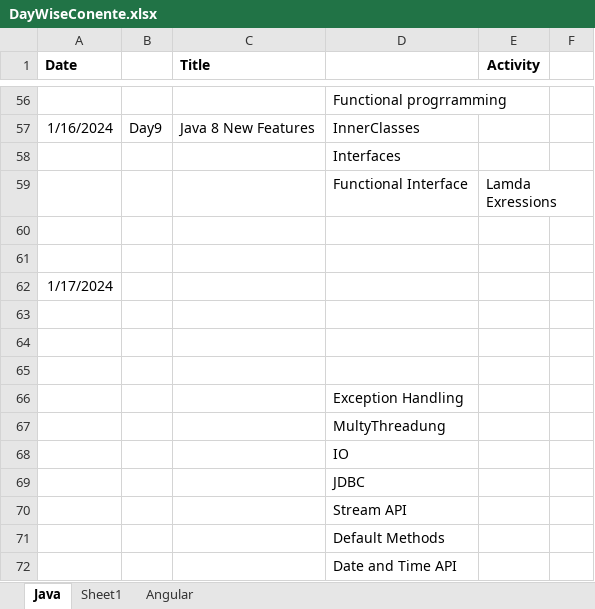
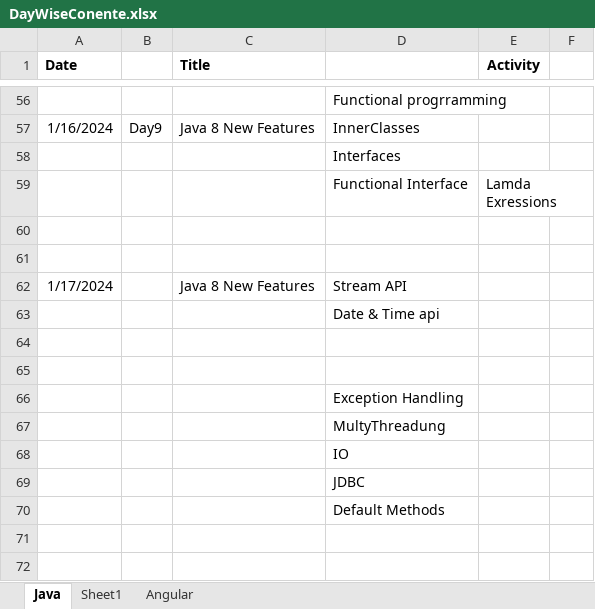
Before and after one commit to NandimallaN/FirstRepo, an Excel workbook: DayWiseConente.xlsx, sheet Java, drawn as a sheet; only a part is shown, gaps mark what is left out; values as stored, in another font and other column widths than the file's, no borders; the diff names each change by its address in the sheet, - before the commit and + after, or states it on an @@ line.

```diff
--- a/DayWiseConente.xlsx (sheet Java)
+++ b/DayWiseConente.xlsx (sheet Java)
-C62 (Title): (empty)
+C62 (Title): Java 8 New Features
-D62: (empty)
+D62: Stream API
-D63: (empty)
+D63: Date & Time api
-row 70:  |  |  | Stream API
-row 72:  |  |  | Date and Time API
```
Also changed, not shown: 8 other files.
